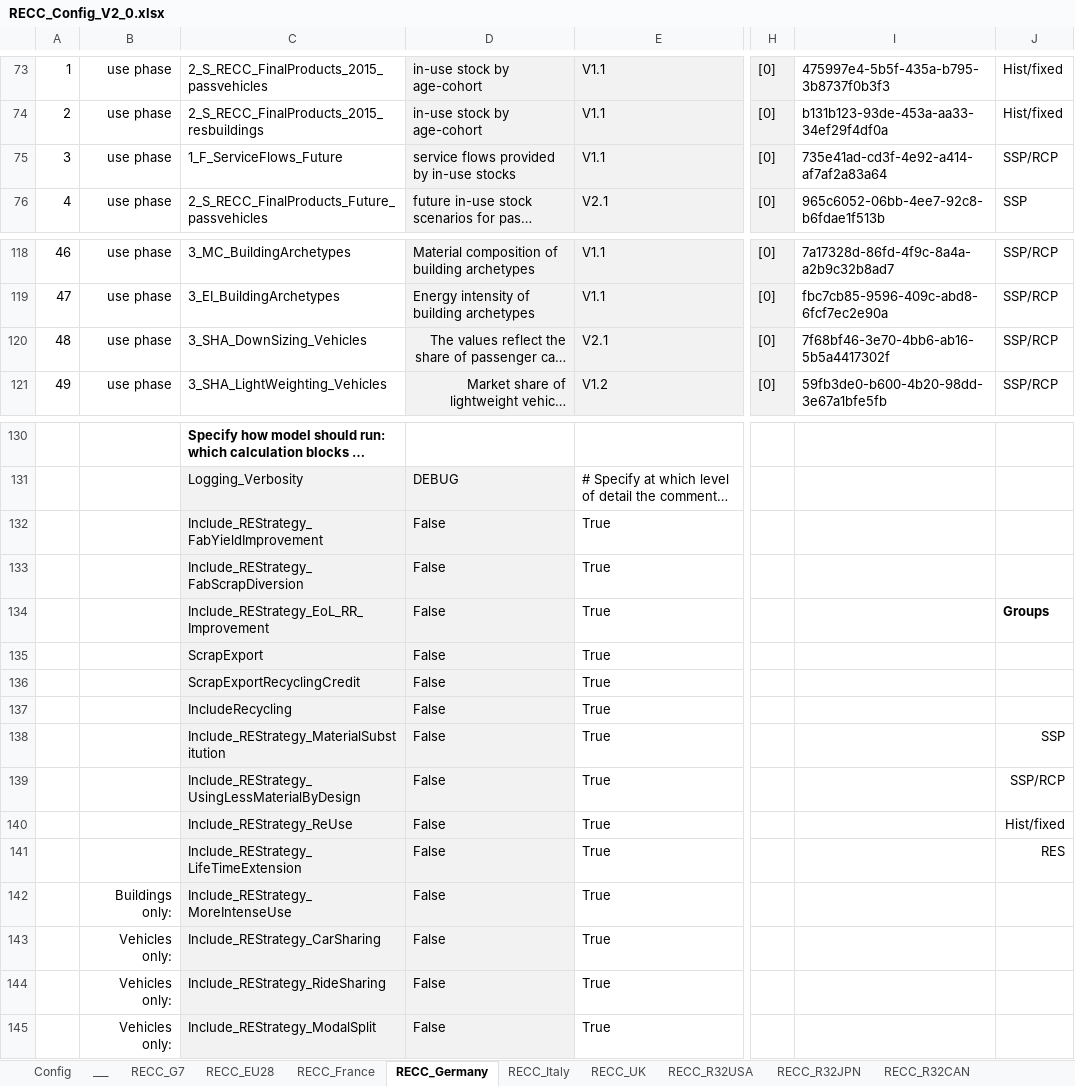
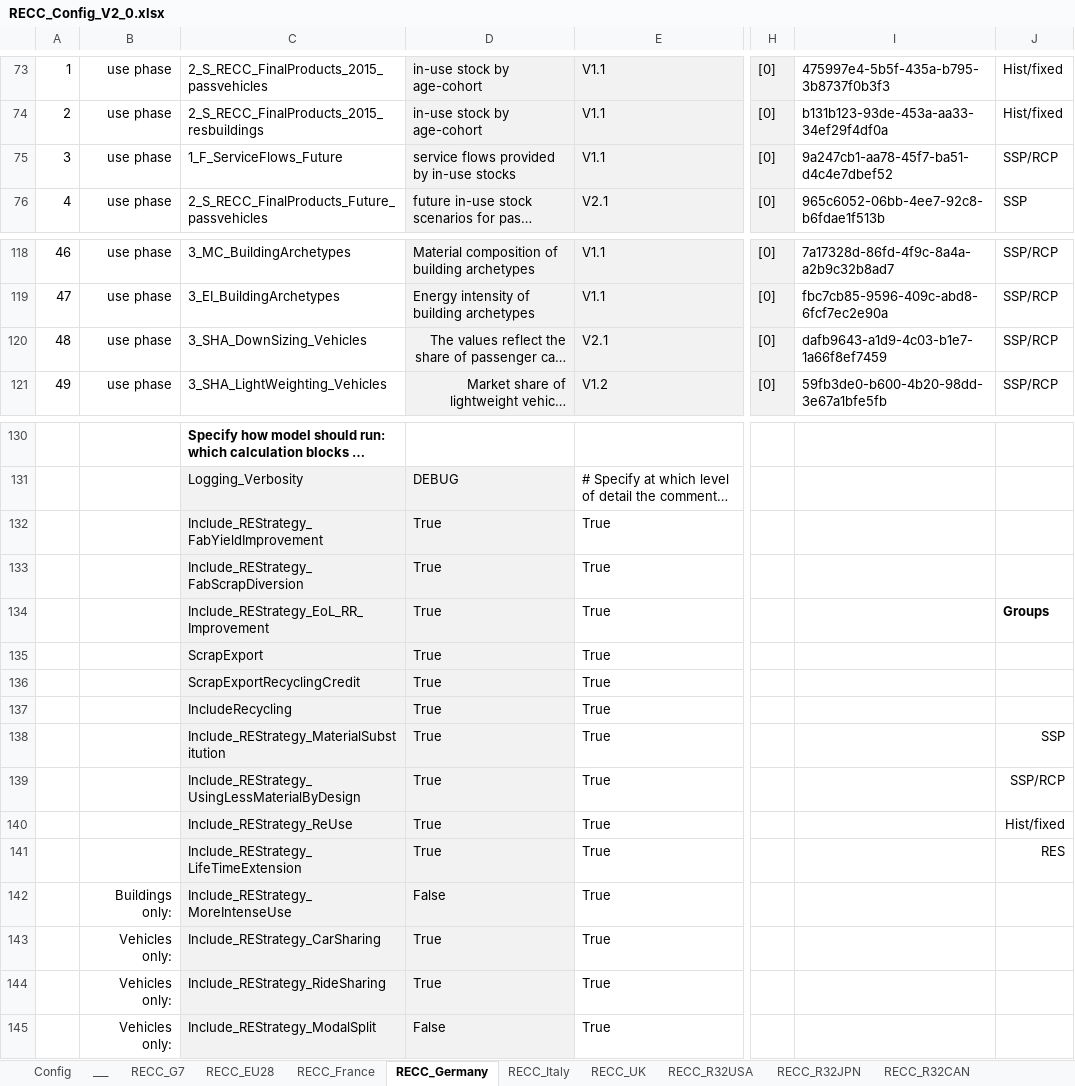
Before and after one commit to IndEcol/RECC-ODYM, an Excel workbook: RECC_Config_V2_0.xlsx, sheet RECC_Germany, drawn as a sheet; only a part is shown, gaps mark what is left out; long unchanged cells end in …; values as stored, in another font and other column widths than the file's, no borders; the diff names each change by its address in the sheet, - before the commit and + after, or states it on an @@ line.

```diff
--- a/RECC_Config_V2_0.xlsx (sheet RECC_Germany)
+++ b/RECC_Config_V2_0.xlsx (sheet RECC_Germany)
-I75: 735e41ad-cd3f-4e92-a414-af7af2a83a64
+I75: 9a247cb1-aa78-45f7-ba51-d4c4e7dbef52
-I120: 7f68bf46-3e70-4bb6-ab16-5b5a4417302f
+I120: dafb9643-a1d9-4c03-b1e7-1a66f8ef7459
-D132:D141: False
+D132:D141: True
-D143:D144: False
+D143:D144: True
```
Also changed, not shown: sheet RECC_G7, sheet RECC_EU28, sheet RECC_R32IND, sheet RECC_UK, sheet RECC_R32USA, sheet RECC_Italy, 5 more sheets, RECC_ModelConfig_List_V2_1.xlsx, 3 other files.
